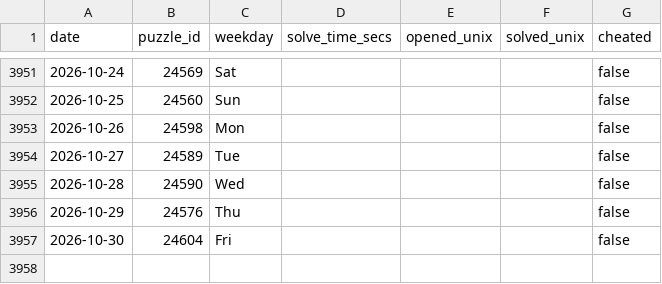
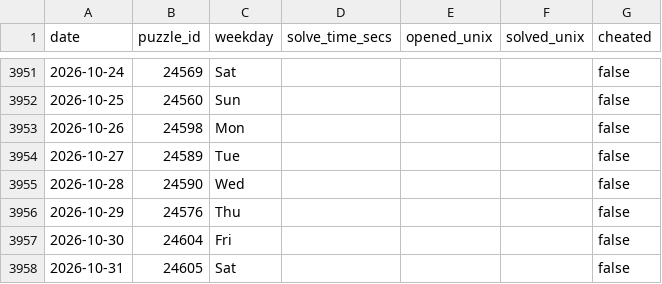
Before and after one commit to samleitermann/NYTCrosswordScraper, a CSV file: data.csv, drawn as a sheet; only a part is shown, gaps mark what is left out.

```diff
--- a/data.csv
+++ b/data.csv
@@ -3957 +3957,2 @@ date,puzzle_id,weekday,solve_time_secs,opened_unix,solved_unix,cheated
 2026-10-30,24604,Fri,,,,false
+2026-10-31,24605,Sat,,,,false
```
Also changed, not shown: 2 other files.
